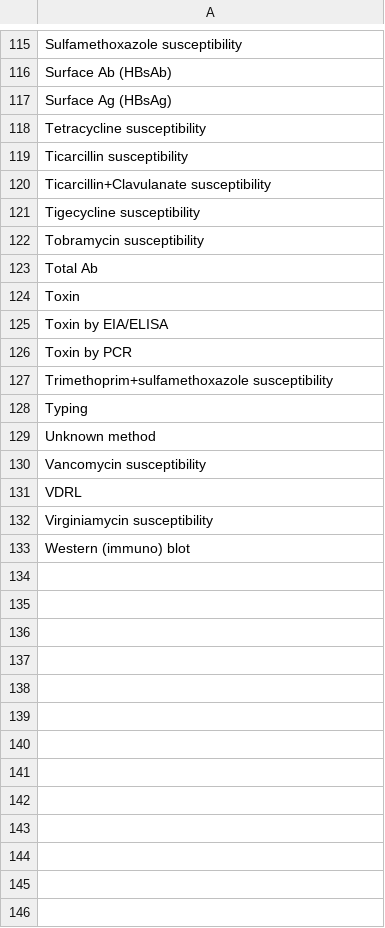
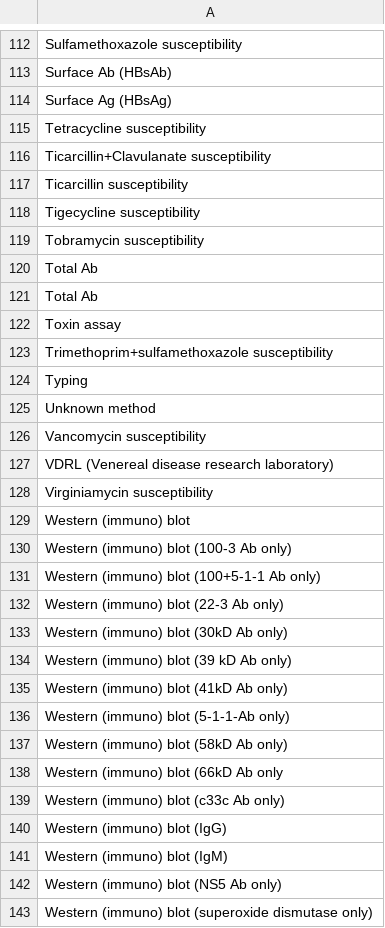
Before and after one commit to JayBoyer/new-trisano, a CSV file: webapp/db/defaults/common_test_types.csv, drawn as a sheet; only a part is shown, gaps mark what is left out; the diff covers the shown part only.

```diff
--- a/webapp/db/defaults/common_test_types.csv
+++ b/webapp/db/defaults/common_test_types.csv
@@ -118,4 +115,4 @@
 "Tetracycline susceptibility"
+"Ticarcillin+Clavulanate susceptibility"
 "Ticarcillin susceptibility"
-"Ticarcillin+Clavulanate susceptibility"
 "Tigecycline susceptibility"
@@ -123,5 +120,4 @@
 "Total Ab"
-"Toxin"
-"Toxin by EIA/ELISA"
-"Toxin by PCR"
+"Total Ab "
+"Toxin assay"
 "Trimethoprim+sulfamethoxazole susceptibility"
@@ -130,4 +126,18 @@
 "Vancomycin susceptibility"
-"VDRL"
+"VDRL (Venereal disease research laboratory)"
 "Virginiamycin susceptibility"
 "Western (immuno) blot"
+"Western (immuno) blot (100-3 Ab only)"
+"Western (immuno) blot (100+5-1-1 Ab only)"
+"Western (immuno) blot (22-3 Ab only)"
+"Western (immuno) blot (30kD Ab only)"
+"Western (immuno) blot (39 kD Ab only)"
+"Western (immuno) blot (41kD Ab only)"
+"Western (immuno) blot  (5-1-1-Ab only)"
+"Western (immuno) blot (58kD Ab only)"
+"Western (immuno) blot (66kD Ab only"
+"Western (immuno) blot (c33c Ab only)"
+"Western (immuno) blot (IgG)"
+"Western (immuno) blot (IgM)"
+"Western (immuno) blot (NS5 Ab only)"
+"Western (immuno) blot (superoxide dismutase only)"
```
Also changed, not shown: 3 added rows, 6 removed rows, 2 moved rows and 5 edited cells elsewhere in this file, 1 other file.
